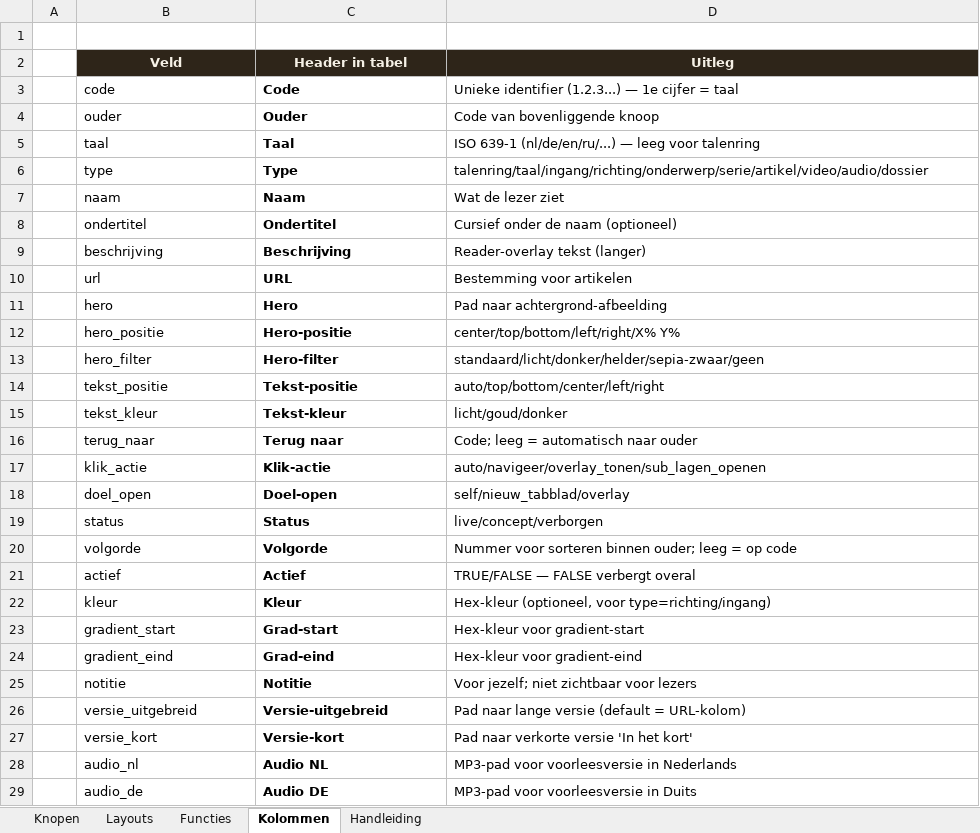
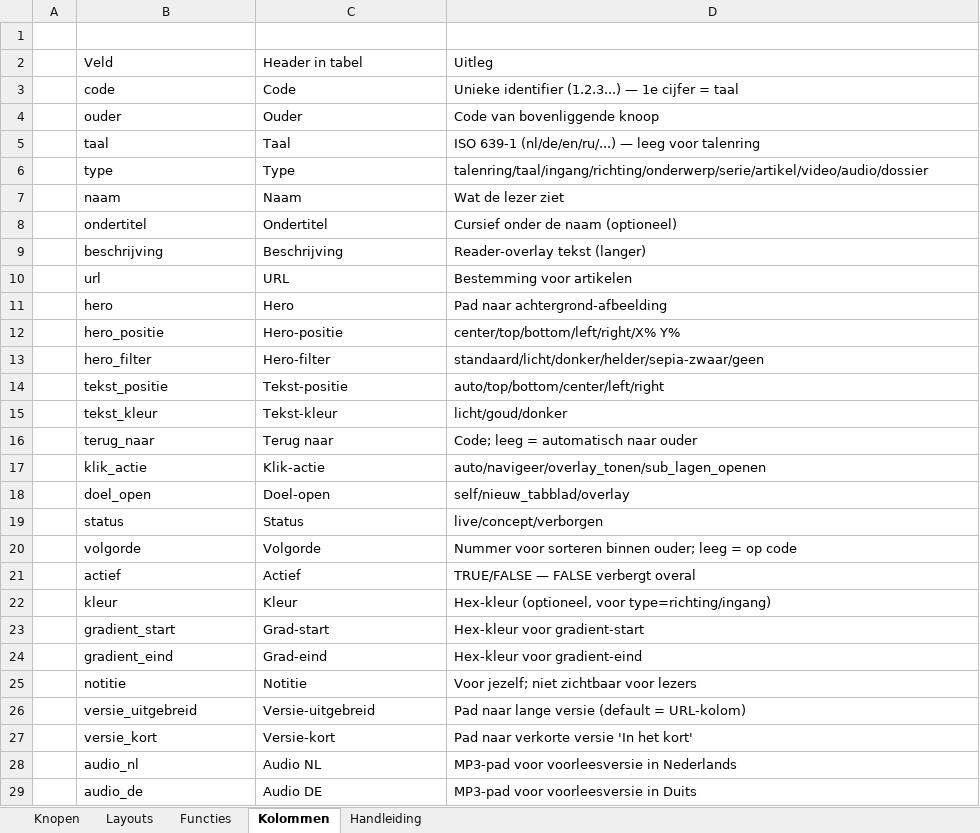
Before and after one commit to koosvanM/openvizier, an Excel workbook: nl/_data/vizier.xlsx, sheet Kolommen, drawn as a sheet; only a part is shown; values as stored, in another font and other column widths than the file's, no borders; the diff covers the shown part only; the diff names each change by its address in the sheet, - before the commit and + after, or states it on an @@ line.

```diff
--- a/nl/_data/vizier.xlsx (sheet Kolommen)
+++ b/nl/_data/vizier.xlsx (sheet Kolommen)
@@ B2:D2 bold: on → off, fill: #2E2519 → none, text colour: #F6F1E6 → black, alignment: center → left @@
-C3:C29 bold: on
+C3:C29 bold: off
```
Also changed, not shown: cell formats elsewhere in this sheet, sheet Knopen, sheet Functies, sheet Layouts, sheet Handleiding.
